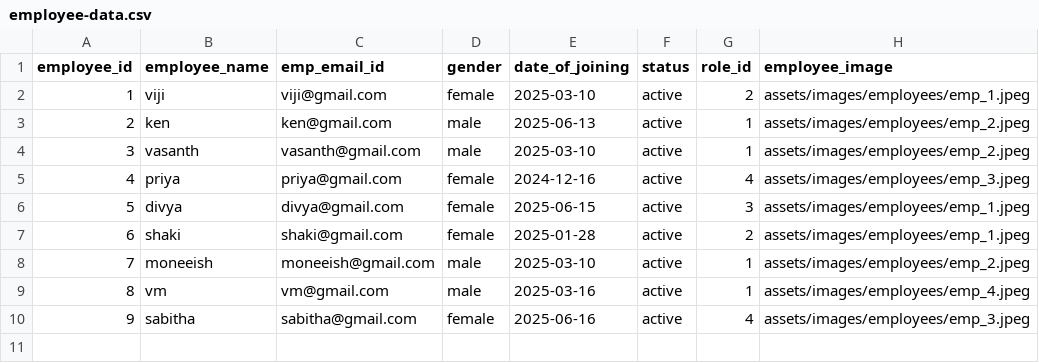
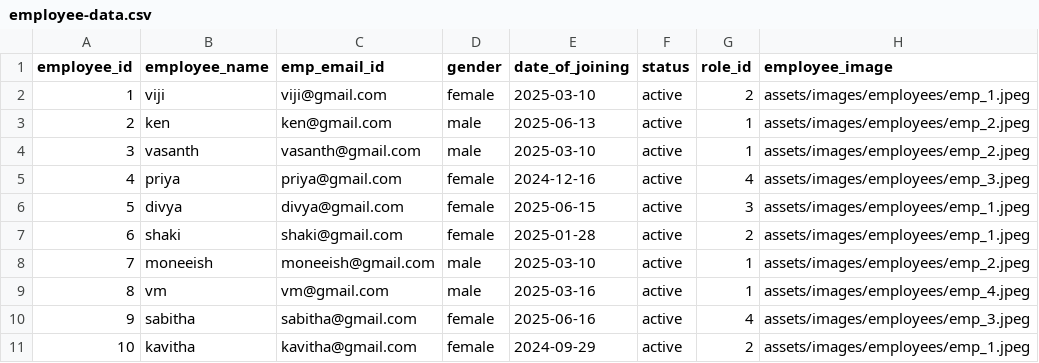
Before and after one commit to Vijithaaa/LeaveApp_MVC, a CSV file: employee-data.csv, drawn as a sheet.

```diff
--- a/employee-data.csv
+++ b/employee-data.csv
@@ -10 +10,2 @@ employee_id,employee_name,emp_email_id,gender,date_of_joining,status,role_id,emp
 9,sabitha,sabitha@gmail.com,female,2025-06-16,active,4,assets/images/employees/emp_3.jpeg
+10,kavitha,kavitha@gmail.com,female,2024-09-29,active,2,assets/images/employees/emp_1.jpeg
```
Also changed, not shown: 17 other files.
